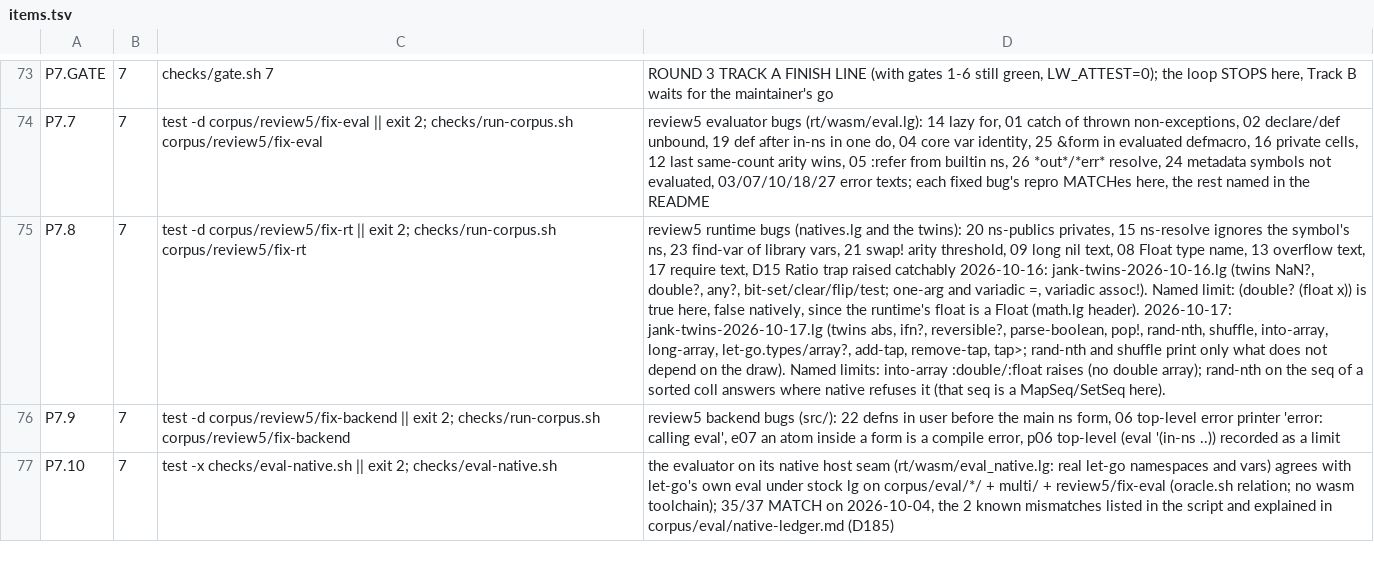
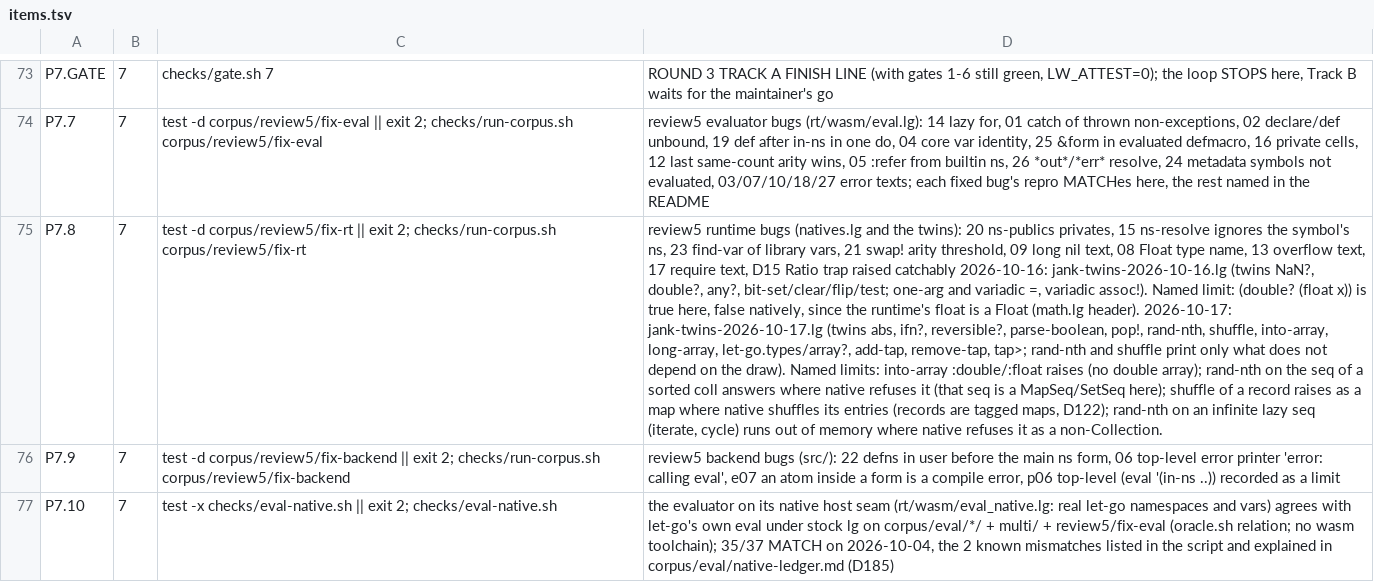
Before and after one commit to mparrett/let-go-wasmgc, a TSV file: checks/items.tsv, drawn as a sheet; only a part is shown, gaps mark what is left out; the diff names each change by its address in the sheet, - before the commit and + after, or states it on an @@ line.

```diff
--- a/checks/items.tsv
+++ b/checks/items.tsv
-D75: …a MapSeq/SetSeq here).
+D75: …a MapSeq/SetSeq here); shuffle of a record raises as a map where native shuffles its entries (records are tagged maps, D122); rand-nth on an infinite lazy seq (iterate, cycle) runs out of memory where native refuses it as a non-Collection.
```
Also changed, not shown: 5 other files.
